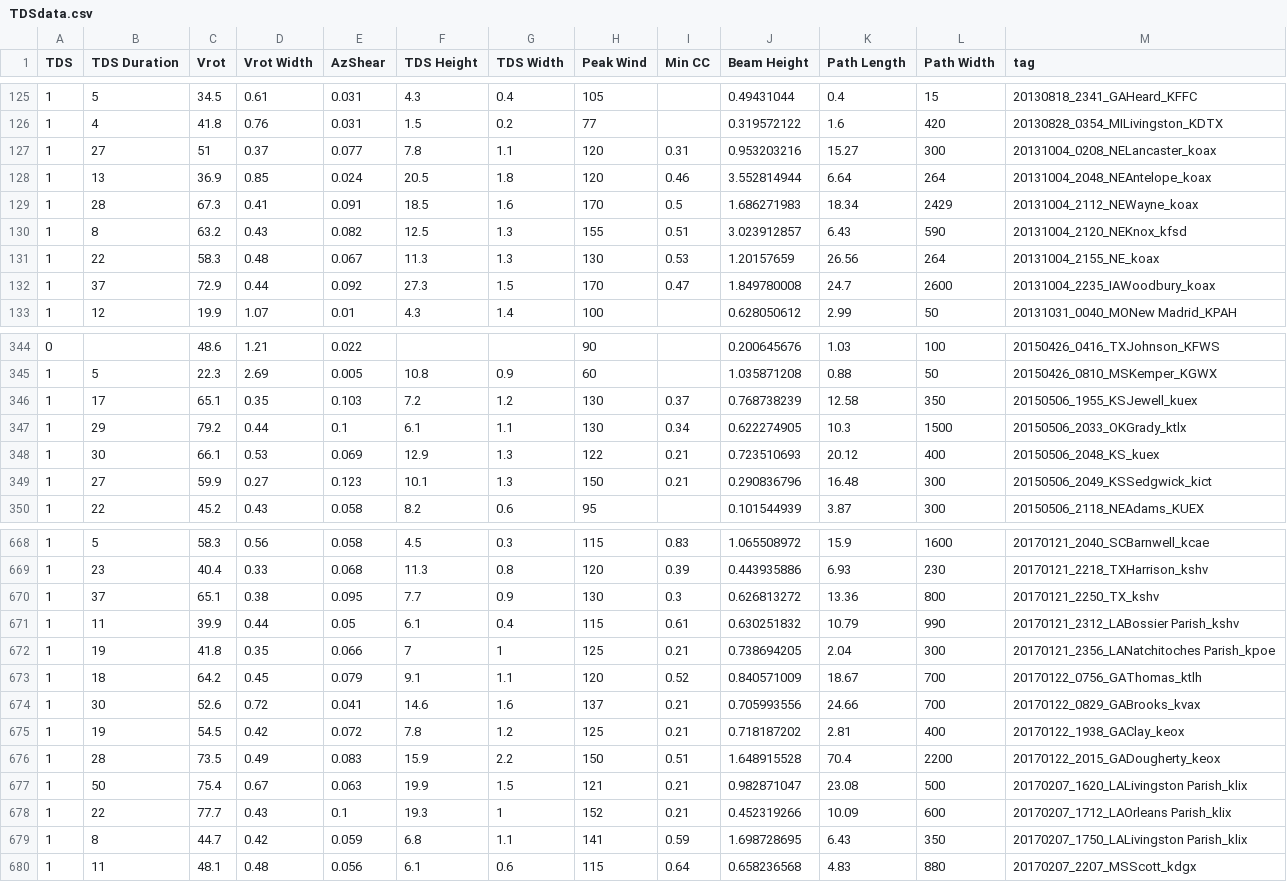
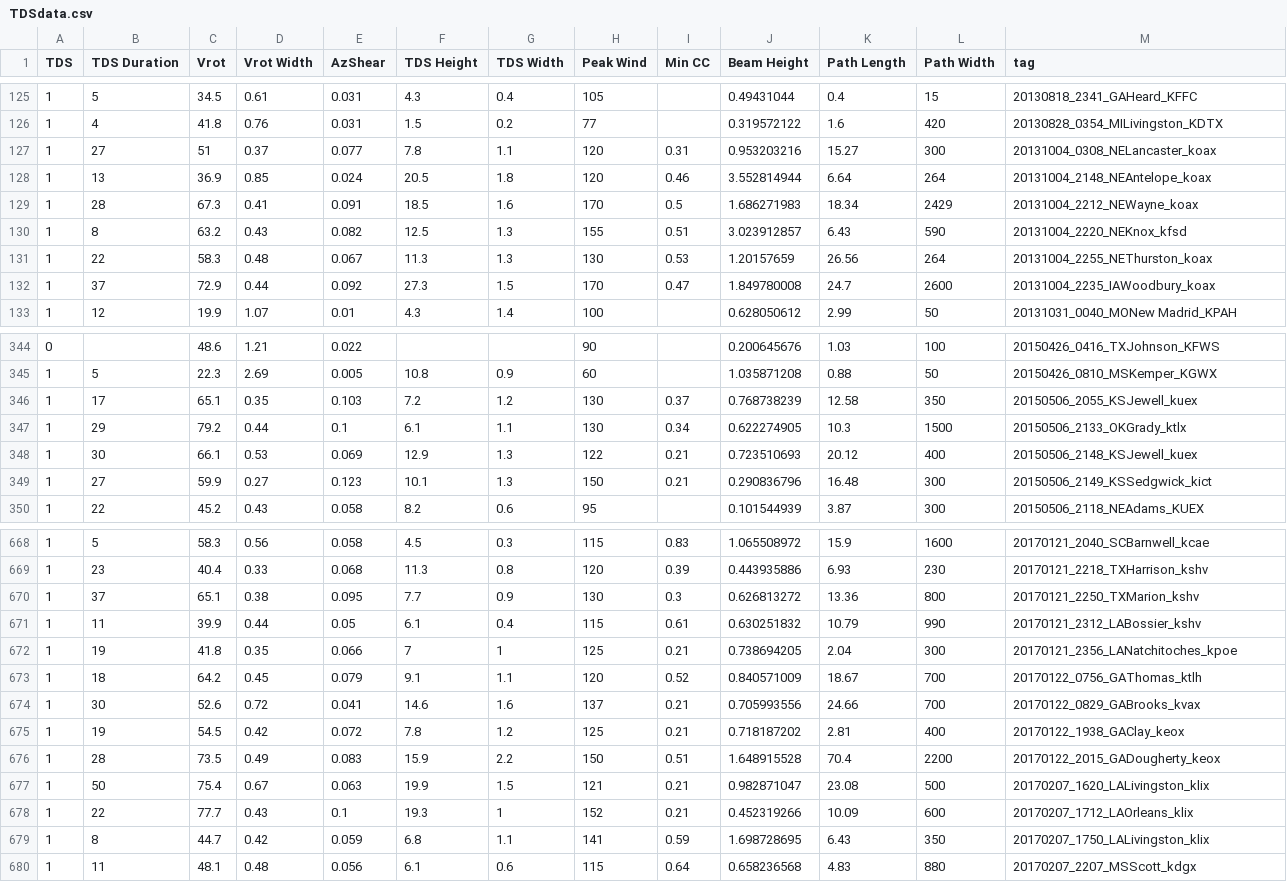
Before and after one commit to swemmerson/TDSAnalysis, a CSV file: data/TDSdata.csv, drawn as a sheet; only a part is shown, gaps mark what is left out; the diff covers the shown part only.

```diff
--- a/data/TDSdata.csv
+++ b/data/TDSdata.csv
@@ -126,7 +126,7 @@ TDS,TDS Duration,Vrot,Vrot Width,AzShear,TDS Height,TDS Width,Peak Wind,Min CC,B
 1,4,41.8,0.76,0.031,1.5,0.2,77,,0.319572122,1.6,420,20130828_0354_MILivingston_KDTX
-1,27,51,0.37,0.077,7.8,1.1,120,0.31,0.953203216,15.27,300,20131004_0208_NELancaster_koax
-1,13,36.9,0.85,0.024,20.5,1.8,120,0.46,3.552814944,6.64,264,20131004_2048_NEAntelope_koax
-1,28,67.3,0.41,0.091,18.5,1.6,170,0.5,1.686271983,18.34,2429,20131004_2112_NEWayne_koax
-1,8,63.2,0.43,0.082,12.5,1.3,155,0.51,3.023912857,6.43,590,20131004_2120_NEKnox_kfsd
-1,22,58.3,0.48,0.067,11.3,1.3,130,0.53,1.20157659,26.56,264,20131004_2155_NE_koax
+1,27,51,0.37,0.077,7.8,1.1,120,0.31,0.953203216,15.27,300,20131004_0308_NELancaster_koax
+1,13,36.9,0.85,0.024,20.5,1.8,120,0.46,3.552814944,6.64,264,20131004_2148_NEAntelope_koax
+1,28,67.3,0.41,0.091,18.5,1.6,170,0.5,1.686271983,18.34,2429,20131004_2212_NEWayne_koax
+1,8,63.2,0.43,0.082,12.5,1.3,155,0.51,3.023912857,6.43,590,20131004_2220_NEKnox_kfsd
+1,22,58.3,0.48,0.067,11.3,1.3,130,0.53,1.20157659,26.56,264,20131004_2255_NEThurston_koax
 1,37,72.9,0.44,0.092,27.3,1.5,170,0.47,1.849780008,24.7,2600,20131004_2235_IAWoodbury_koax
@@ -345,6 +345,6 @@ TDS,TDS Duration,Vrot,Vrot Width,AzShear,TDS Height,TDS Width,Peak Wind,Min CC,B
 1,5,22.3,2.69,0.005,10.8,0.9,60,,1.035871208,0.88,50,20150426_0810_MSKemper_KGWX
-1,17,65.1,0.35,0.103,7.2,1.2,130,0.37,0.768738239,12.58,350,20150506_1955_KSJewell_kuex
-1,29,79.2,0.44,0.1,6.1,1.1,130,0.34,0.622274905,10.3,1500,20150506_2033_OKGrady_ktlx
-1,30,66.1,0.53,0.069,12.9,1.3,122,0.21,0.723510693,20.12,400,20150506_2048_KS_kuex
-1,27,59.9,0.27,0.123,10.1,1.3,150,0.21,0.290836796,16.48,300,20150506_2049_KSSedgwick_kict
+1,17,65.1,0.35,0.103,7.2,1.2,130,0.37,0.768738239,12.58,350,20150506_2055_KSJewell_kuex
+1,29,79.2,0.44,0.1,6.1,1.1,130,0.34,0.622274905,10.3,1500,20150506_2133_OKGrady_ktlx
+1,30,66.1,0.53,0.069,12.9,1.3,122,0.21,0.723510693,20.12,400,20150506_2148_KSJewell_kuex
+1,27,59.9,0.27,0.123,10.1,1.3,150,0.21,0.290836796,16.48,300,20150506_2149_KSSedgwick_kict
 1,22,45.2,0.43,0.058,8.2,0.6,95,,0.101544939,3.87,300,20150506_2118_NEAdams_KUEX
@@ -669,5 +669,5 @@ TDS,TDS Duration,Vrot,Vrot Width,AzShear,TDS Height,TDS Width,Peak Wind,Min CC,B
 1,23,40.4,0.33,0.068,11.3,0.8,120,0.39,0.443935886,6.93,230,20170121_2218_TXHarrison_kshv
-1,37,65.1,0.38,0.095,7.7,0.9,130,0.3,0.626813272,13.36,800,20170121_2250_TX_kshv
-1,11,39.9,0.44,0.05,6.1,0.4,115,0.61,0.630251832,10.79,990,20170121_2312_LABossier Parish_kshv
-1,19,41.8,0.35,0.066,7,1,125,0.21,0.738694205,2.04,300,20170121_2356_LANatchitoches Parish_kpoe
+1,37,65.1,0.38,0.095,7.7,0.9,130,0.3,0.626813272,13.36,800,20170121_2250_TXMarion_kshv
+1,11,39.9,0.44,0.05,6.1,0.4,115,0.61,0.630251832,10.79,990,20170121_2312_LABossier_kshv
+1,19,41.8,0.35,0.066,7,1,125,0.21,0.738694205,2.04,300,20170121_2356_LANatchitoches_kpoe
 1,18,64.2,0.45,0.079,9.1,1.1,120,0.52,0.840571009,18.67,700,20170122_0756_GAThomas_ktlh
@@ -676,5 +676,5 @@ TDS,TDS Duration,Vrot,Vrot Width,AzShear,TDS Height,TDS Width,Peak Wind,Min CC,B
 1,28,73.5,0.49,0.083,15.9,2.2,150,0.51,1.648915528,70.4,2200,20170122_2015_GADougherty_keox
-1,50,75.4,0.67,0.063,19.9,1.5,121,0.21,0.982871047,23.08,500,20170207_1620_LALivingston Parish_klix
-1,22,77.7,0.43,0.1,19.3,1,152,0.21,0.452319266,10.09,600,20170207_1712_LAOrleans Parish_klix
-1,8,44.7,0.42,0.059,6.8,1.1,141,0.59,1.698728695,6.43,350,20170207_1750_LALivingston Parish_klix
+1,50,75.4,0.67,0.063,19.9,1.5,121,0.21,0.982871047,23.08,500,20170207_1620_LALivingston_klix
+1,22,77.7,0.43,0.1,19.3,1,152,0.21,0.452319266,10.09,600,20170207_1712_LAOrleans_klix
+1,8,44.7,0.42,0.059,6.8,1.1,141,0.59,1.698728695,6.43,350,20170207_1750_LALivingston_klix
 1,11,48.1,0.48,0.056,6.1,0.6,115,0.64,0.658236568,4.83,880,20170207_2207_MSScott_kdgx
```
Also changed, not shown: 54 edited cells elsewhere in this file, data/TDSverf.csv.
